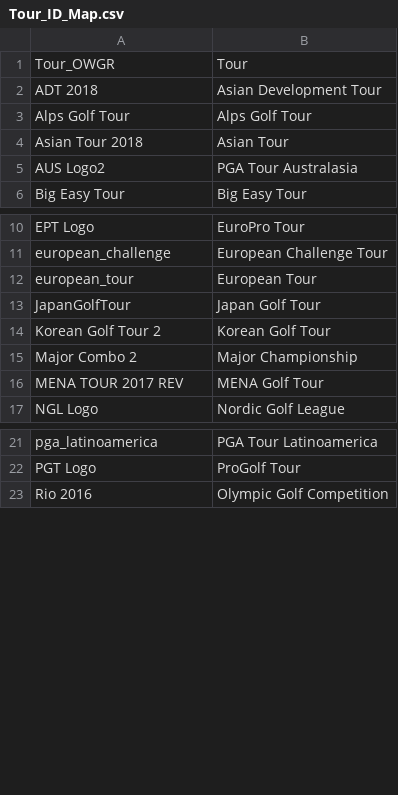
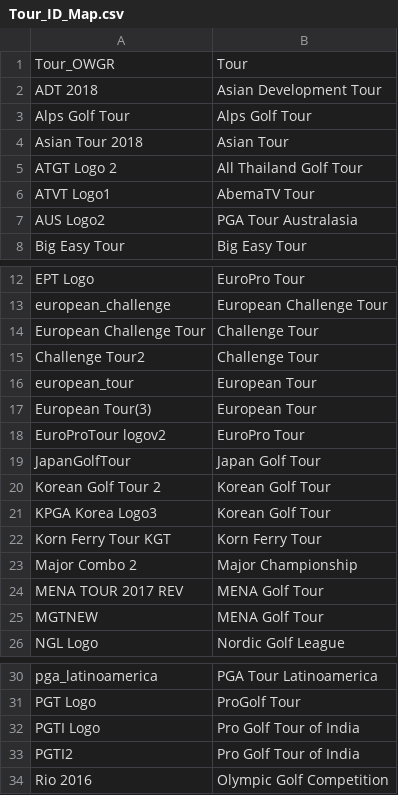
Before and after one commit to DSMok1/Golf_Ratings_R_V2, a CSV file: ID_Maps/Tour_ID_Map.csv, drawn as a sheet; only a part is shown, gaps mark what is left out.

Commit message:
Update Tour ID Mapping and through tournaments of 6/21/2020

```diff
--- a/ID_Maps/Tour_ID_Map.csv
+++ b/ID_Maps/Tour_ID_Map.csv
@@ -4,2 +4,4 @@ Alps Golf Tour,Alps Golf Tour
 Asian Tour 2018,Asian Tour
+ATGT Logo 2,All Thailand Golf Tour
+ATVT Logo1,AbemaTV Tour
 AUS Logo2,PGA Tour Australasia
@@ -11,7 +13,14 @@ EPT Logo,EuroPro Tour
 european_challenge,European Challenge Tour
+European Challenge Tour,Challenge Tour
+Challenge Tour2,Challenge Tour
 european_tour,European Tour
+European Tour(3),European Tour
+EuroProTour logov2,EuroPro Tour
 JapanGolfTour,Japan Golf Tour
 Korean Golf Tour 2,Korean Golf Tour
+KPGA Korea Logo3,Korean Golf Tour
+Korn Ferry Tour KGT,Korn Ferry Tour
 Major Combo 2,Major Championship
 MENA TOUR 2017 REV,MENA Golf Tour
+MGTNEW,MENA Golf Tour
 NGL Logo,Nordic Golf League
@@ -22,2 +31,4 @@ pga_latinoamerica,PGA Tour Latinoamerica
 PGT Logo,ProGolf Tour
+PGTI Logo,Pro Golf Tour of India
+PGTI2,Pro Golf Tour of India
 Rio 2016,Olympic Golf Competition
```
Also changed, not shown: 6 other files.
